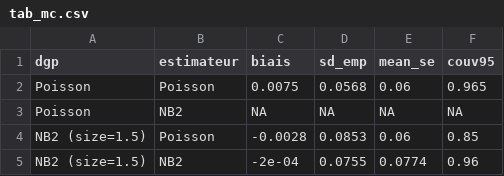
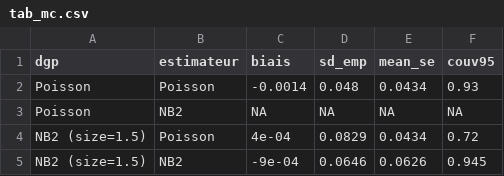
Before and after one commit to CamilleFavre/DepartementsPauvreteLycees, a CSV file: tab_mc.csv, drawn as a sheet.

```diff
--- a/tab_mc.csv
+++ b/tab_mc.csv
@@ -1,5 +1,5 @@
 "dgp","estimateur","biais","sd_emp","mean_se","couv95"
-"Poisson","Poisson",0.0075,0.0568,0.06,0.965
+"Poisson","Poisson",-0.0014,0.048,0.0434,0.93
 "Poisson","NB2",NA,NA,NA,NA
-"NB2 (size=1.5)","Poisson",-0.0028,0.0853,0.06,0.85
-"NB2 (size=1.5)","NB2",-2e-04,0.0755,0.0774,0.96
+"NB2 (size=1.5)","Poisson",4e-04,0.0829,0.0434,0.72
+"NB2 (size=1.5)","NB2",-9e-04,0.0646,0.0626,0.945
```
Also changed, not shown: tab_boot.csv, tab_spec.csv, 18 other files.
